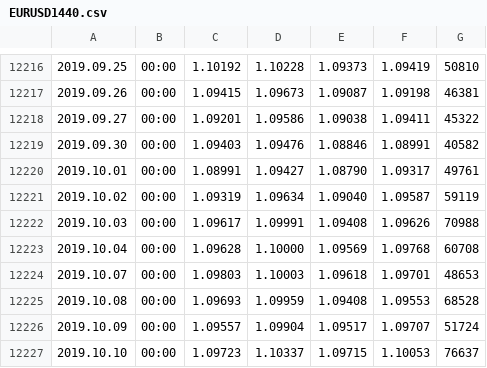
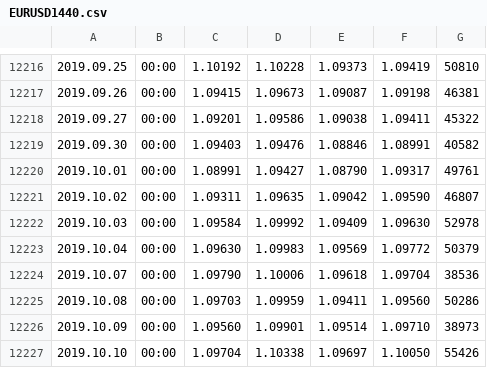
Before and after one commit to gomlfx/machineLearningForex, a CSV file: EURUSD1440.csv, drawn as a sheet; only a part is shown, gaps mark what is left out; the diff covers the shown part only.

Commit message:
Add files via upload

```diff
--- a/EURUSD1440.csv
+++ b/EURUSD1440.csv
@@ -12220,8 +12220,8 @@
 2019.10.01,00:00,1.08991,1.09427,1.08790,1.09317,49761
-2019.10.02,00:00,1.09319,1.09634,1.09040,1.09587,59119
-2019.10.03,00:00,1.09617,1.09991,1.09408,1.09626,70988
-2019.10.04,00:00,1.09628,1.10000,1.09569,1.09768,60708
-2019.10.07,00:00,1.09803,1.10003,1.09618,1.09701,48653
-2019.10.08,00:00,1.09693,1.09959,1.09408,1.09553,68528
-2019.10.09,00:00,1.09557,1.09904,1.09517,1.09707,51724
-2019.10.10,00:00,1.09723,1.10337,1.09715,1.10053,76637
+2019.10.02,00:00,1.09311,1.09635,1.09042,1.09590,46807
+2019.10.03,00:00,1.09584,1.09992,1.09409,1.09630,52978
+2019.10.04,00:00,1.09630,1.09983,1.09569,1.09772,50379
+2019.10.07,00:00,1.09790,1.10006,1.09618,1.09704,38536
+2019.10.08,00:00,1.09703,1.09959,1.09411,1.09560,50286
+2019.10.09,00:00,1.09560,1.09901,1.09514,1.09710,38973
+2019.10.10,00:00,1.09704,1.10338,1.09697,1.10050,55426
```
Also changed, not shown: 1 added row and 98 edited cells elsewhere in this file.
